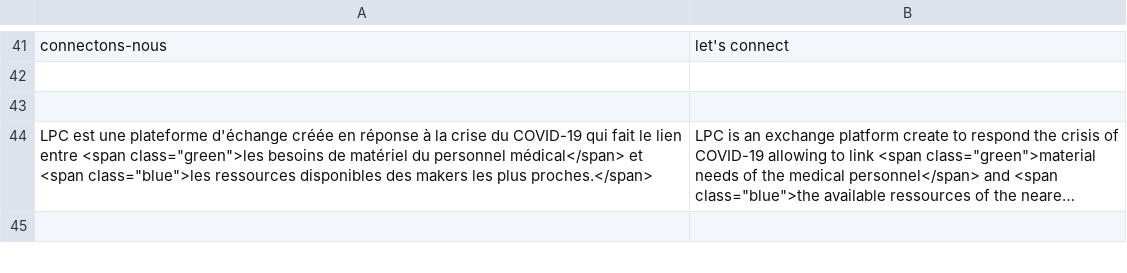
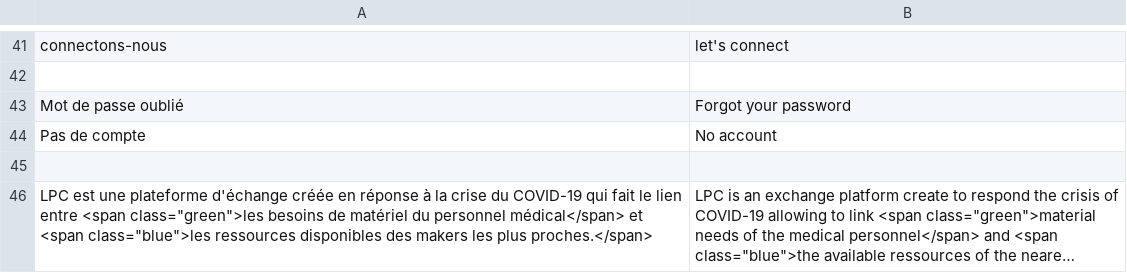
Before and after one commit to hackolite/Laplateformecitoyenne, a CSV file: voc/voc.csv, drawn as a sheet; only a part is shown, gaps mark what is left out; the shorter side is filled out with more unchanged rows; long unchanged cells end in …; the diff names each change by its address in the sheet, - before the commit and + after, or states it on an @@ line.

Commit message:
Raccourci Lien
Ajout d'un bouton inscription si pas de compte lors de la connexion. + Lien mot de passe oublié(non fonctionnel)

```diff
--- a/voc/voc.csv
+++ b/voc/voc.csv
+row 43: Mot de passe oublié | Forgot your password
+row 44: Pas de compte | No account
```
Also changed, not shown: 2 other files.
